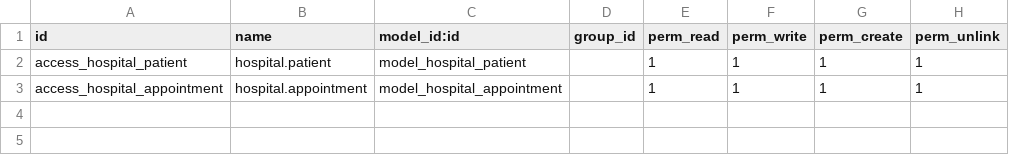
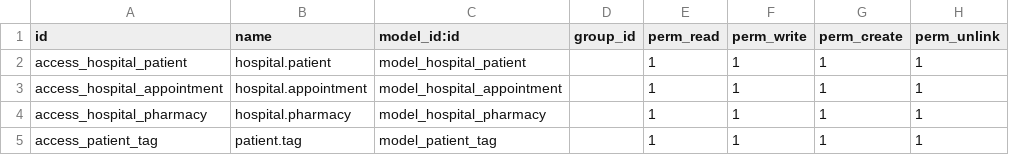
Before and after one commit to Rakib48-Code/odoo-15-development, a CSV file: security/ir.model.access.csv, drawn as a sheet; the diff names each change by its address in the sheet, - before the commit and + after, or states it on an @@ line.

```diff
--- a/security/ir.model.access.csv
+++ b/security/ir.model.access.csv
+row 4: access_hospital_pharmacy | hospital.pharmacy | model_hospital_pharmacy |  | 1 | 1 | 1 | 1
+row 5: access_patient_tag | patient.tag | model_patient_tag |  | 1 | 1 | 1 | 1
```
Also changed, not shown: 10 other files.
